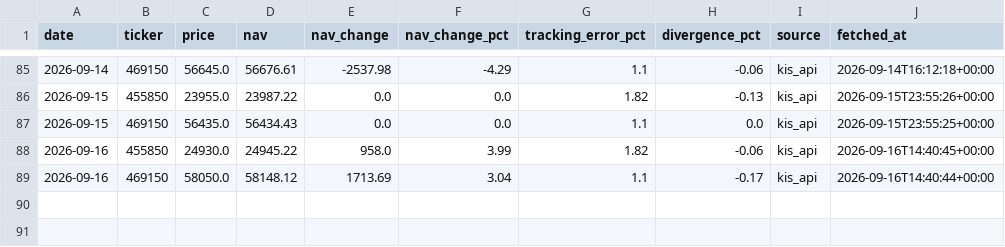
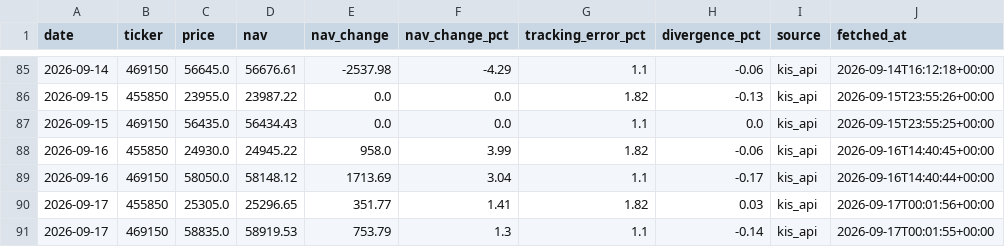
Before and after one commit to stevekoo-ai/Repo_name, a CSV file: sources/portfolio-etf-nav.csv, drawn as a sheet; only a part is shown, gaps mark what is left out.

```diff
--- a/sources/portfolio-etf-nav.csv
+++ b/sources/portfolio-etf-nav.csv
@@ -89 +89,3 @@ date,ticker,price,nav,nav_change,nav_change_pct,tracking_error_pct,divergence_pc
 2026-09-16,469150,58050.0,58148.12,1713.69,3.04,1.1,-0.17,kis_api,2026-09-16T14:40:44+00:00
+2026-09-17,455850,25305.0,25296.65,351.77,1.41,1.82,0.03,kis_api,2026-09-17T00:01:56+00:00
+2026-09-17,469150,58835.0,58919.53,753.79,1.3,1.1,-0.14,kis_api,2026-09-17T00:01:55+00:00
```
Also changed, not shown: sources/automation-run-log.csv, sources/kr-index-quote.csv, 6 other files.
